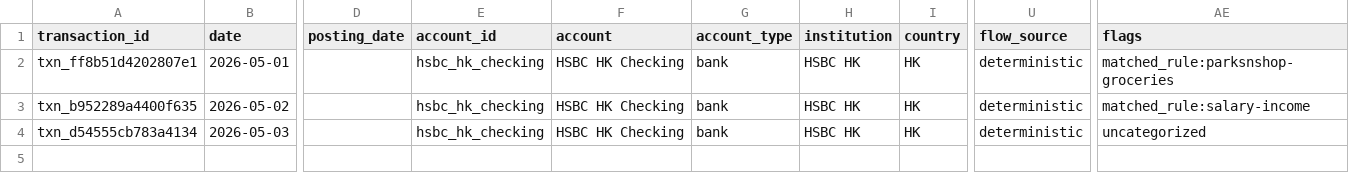
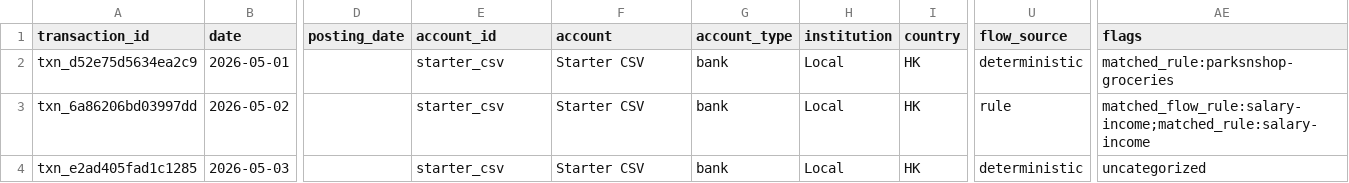
Before and after one commit to itsjling/honeymoney, a CSV file: examples/expected-output/categorized.csv, drawn as a sheet; only a part is shown, gaps mark what is left out; the diff names each change by its address in the sheet, - before the commit and + after, or states it on an @@ line.

Commit message:
refactor(profiles): retire legacy HSBC bank profiles

```diff
--- a/examples/expected-output/categorized.csv
+++ b/examples/expected-output/categorized.csv
-A2 (transaction_id): txn_ff8b51d4202807e1
+A2 (transaction_id): txn_d52e75d5634ea2c9
-E2:E4 (account_id): hsbc_hk_checking
+E2:E4 (account_id): starter_csv
-F2:F4 (account): HSBC HK Checking
+F2:F4 (account): Starter CSV
-H2:H4 (institution): HSBC HK
+H2:H4 (institution): Local
-A3 (transaction_id): txn_b952289a4400f635
+A3 (transaction_id): txn_6a86206bd03997dd
-U3 (flow_source): deterministic
+U3 (flow_source): rule
-AE3 (flags): matched_rule:salary-income
+AE3 (flags): matched_flow_rule:salary-income;matched_rule:salary-income
-A4 (transaction_id): txn_d54555cb783a4134
+A4 (transaction_id): txn_e2ad405fad1c1285
```
Also changed, not shown: examples/expected-output/review_needed.csv, 20 other files.
